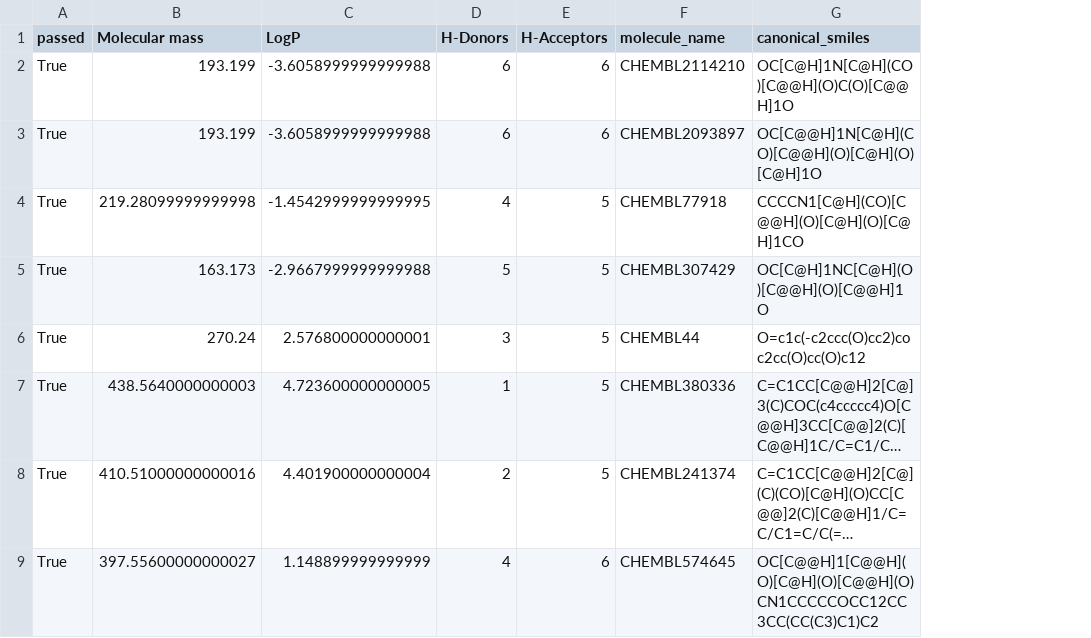
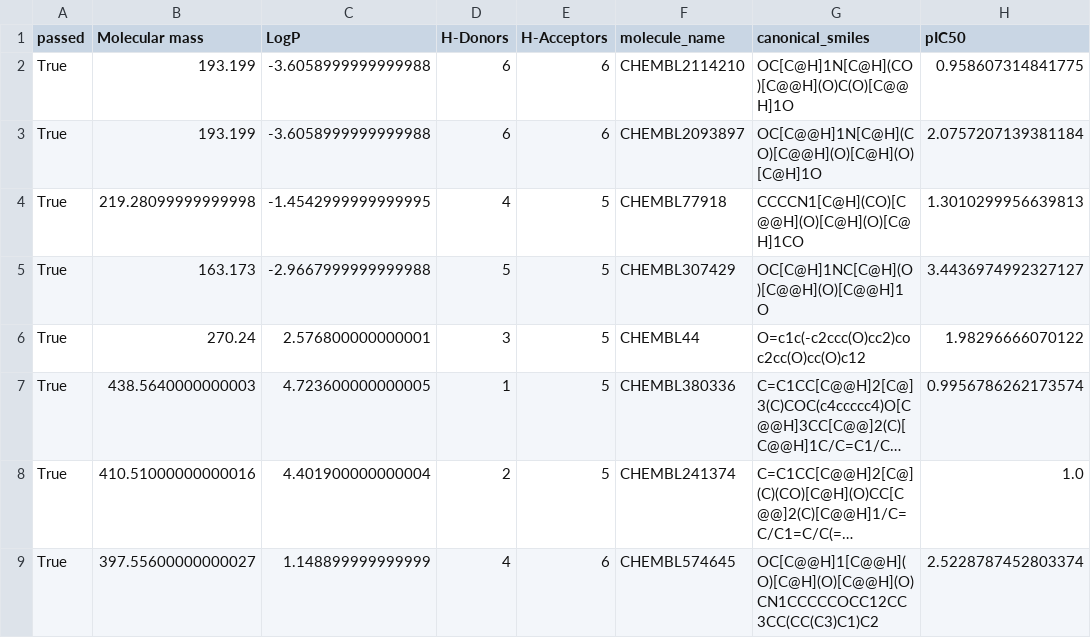
Before and after one commit to Kubabob/leki_maloczasteczkowe, a CSV file: 2_adme_lead-likeness/EGFR_lipinski.csv, drawn as a sheet; only a part is shown; long unchanged cells end in …; the diff names each change by its address in the sheet, - before the commit and + after, or states it on an @@ line.

```diff
--- a/2_adme_lead-likeness/EGFR_lipinski.csv
+++ b/2_adme_lead-likeness/EGFR_lipinski.csv
+column H (pIC50), rows 2-9: 0.958607314841775 | 2.0757207139381184 | 1.3010299956639813 | 3.4436974992327127 | 1.98296666070122 | 0.9956786262173574 | 1.0 | 2.5228787452803374
```
Also changed, not shown: 4 other files.
